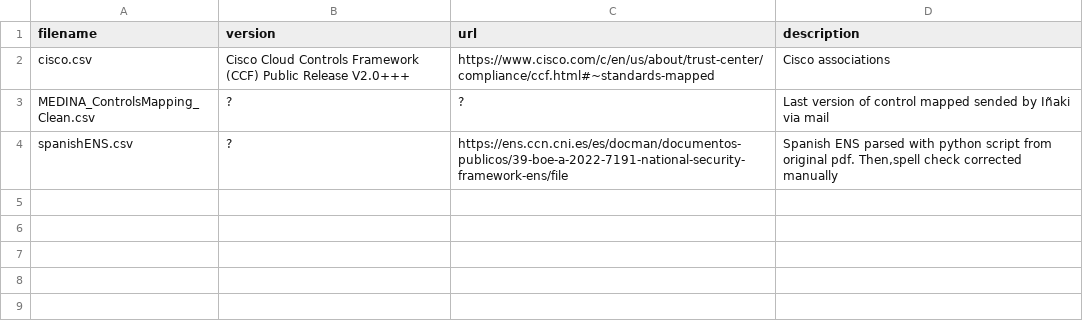
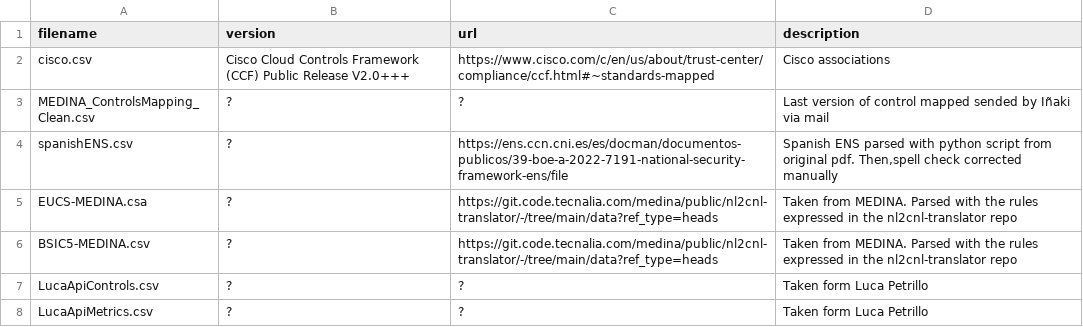
Before and after one commit to bianchi-john/ControlsMetrics, a CSV file: versionInfo.csv, drawn as a sheet.

Commit message:
Added EMERALD project data

```diff
--- a/versionInfo.csv
+++ b/versionInfo.csv
@@ -4 +4,5 @@ MEDINA_ControlsMapping_Clean.csv,?,?,Last version of control mapped sended by I
 spanishENS.csv,?,https://ens.ccn.cni.es/es/docman/documentos-publicos/39-boe-a-2022-7191-national-security-framework-ens/file,"Spanish ENS parsed with python script from original pdf. Then,spell check corrected manually"
+EUCS-MEDINA.csa,?,https://git.code.tecnalia.com/medina/public/nl2cnl-translator/-/tree/main/data?ref_type=heads,Taken from MEDINA. Parsed with the rules expressed in the nl2cnl-translator repo
+BSIC5-MEDINA.csv,?,https://git.code.tecnalia.com/medina/public/nl2cnl-translator/-/tree/main/data?ref_type=heads,Taken from MEDINA. Parsed with the rules expressed in the nl2cnl-translator repo
+LucaApiControls.csv,?,?,Taken form Luca Petrillo
+LucaApiMetrics.csv,?,?,Taken form Luca Petrillo
```
Also changed, not shown: 4 other files.
